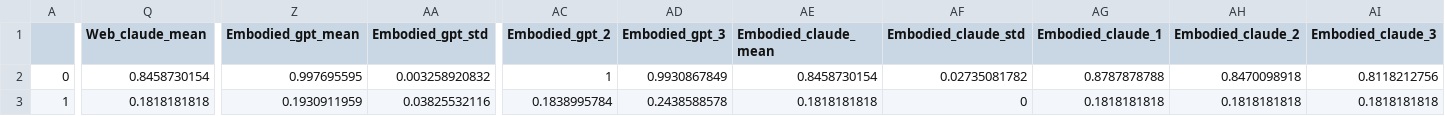
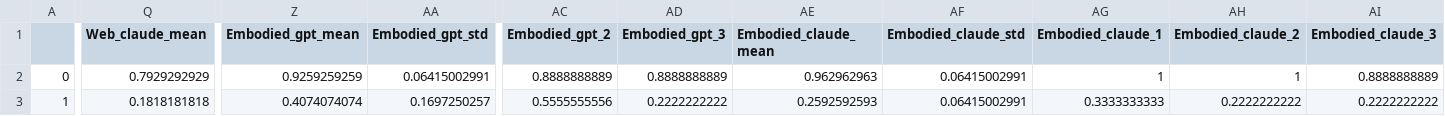
Before and after one commit to xwang2775/horizon-leaderboard, a CSV file: filled_embodied_data.csv, drawn as a sheet; only a part is shown, gaps mark what is left out; the diff covers the shown part only; the diff names each change by its address in the sheet, - before the commit and + after, or states it on an @@ line.

```diff
--- a/filled_embodied_data.csv
+++ b/filled_embodied_data.csv
-Q2 (Web_claude_mean): 0.8458730154
+Q2 (Web_claude_mean): 0.7929292929
-Z2 (Embodied_gpt_mean): 0.997695595
+Z2 (Embodied_gpt_mean): 0.9259259259
-AA2 (Embodied_gpt_std): 0.003258920832
+AA2 (Embodied_gpt_std): 0.06415002991
-AC2 (Embodied_gpt_2): 1
+AC2 (Embodied_gpt_2): 0.8888888889
-AD2 (Embodied_gpt_3): 0.9930867849
+AD2 (Embodied_gpt_3): 0.8888888889
-AE2 (Embodied_claude_mean): 0.8458730154
+AE2 (Embodied_claude_mean): 0.962962963
-AF2 (Embodied_claude_std): 0.02735081782
+AF2 (Embodied_claude_std): 0.06415002991
-AG2 (Embodied_claude_1): 0.8787878788
+AG2 (Embodied_claude_1): 1
-AH2 (Embodied_claude_2): 0.8470098918
+AH2 (Embodied_claude_2): 1
-AI2 (Embodied_claude_3): 0.8118212756
+AI2 (Embodied_claude_3): 0.8888888889
-Z3 (Embodied_gpt_mean): 0.1930911959
+Z3 (Embodied_gpt_mean): 0.4074074074
-AA3 (Embodied_gpt_std): 0.03825532116
+AA3 (Embodied_gpt_std): 0.1697250257
-AC3 (Embodied_gpt_2): 0.1838995784
+AC3 (Embodied_gpt_2): 0.5555555556
-AD3 (Embodied_gpt_3): 0.2438588578
+AD3 (Embodied_gpt_3): 0.2222222222
-AE3 (Embodied_claude_mean): 0.1818181818
+AE3 (Embodied_claude_mean): 0.2592592593
-AF3 (Embodied_claude_std): 0
+AF3 (Embodied_claude_std): 0.06415002991
-AG3 (Embodied_claude_1): 0.1818181818
+AG3 (Embodied_claude_1): 0.3333333333
-AH3 (Embodied_claude_2): 0.1818181818
+AH3 (Embodied_claude_2): 0.2222222222
-AI3 (Embodied_claude_3): 0.1818181818
+AI3 (Embodied_claude_3): 0.2222222222
```
Also changed, not shown: 29 edited cells elsewhere in this file, 3 other files.
